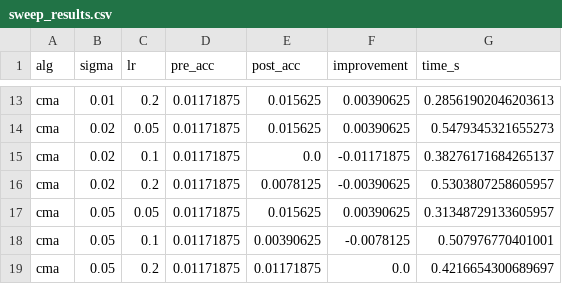
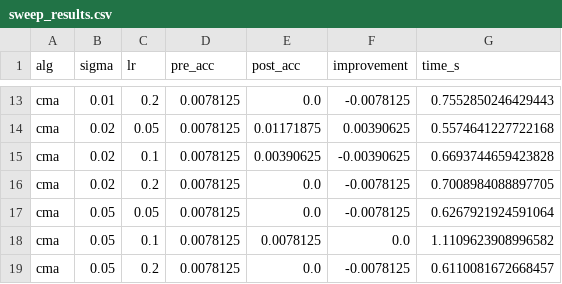
Before and after one commit to autonull/velm, a CSV file: outputs_full/sweep_results.csv, drawn as a sheet; only a part is shown, gaps mark what is left out; the diff covers the shown part only; the diff names each change by its address in the sheet, - before the commit and + after, or states it on an @@ line.

```diff
--- a/outputs_full/sweep_results.csv
+++ b/outputs_full/sweep_results.csv
-D13:D19 (pre_acc): 0.01171875
+D13:D19 (pre_acc): 0.0078125
-E13 (post_acc): 0.015625
+E13 (post_acc): 0.0
-F13 (improvement): 0.00390625
+F13 (improvement): -0.0078125
-G13 (time_s): 0.28561902046203613
+G13 (time_s): 0.7552850246429443
-E14 (post_acc): 0.015625
+E14 (post_acc): 0.01171875
-G14 (time_s): 0.5479345321655273
+G14 (time_s): 0.5574641227722168
-E15 (post_acc): 0.0
+E15 (post_acc): 0.00390625
-F15 (improvement): -0.01171875
+F15 (improvement): -0.00390625
-G15 (time_s): 0.38276171684265137
+G15 (time_s): 0.6693744659423828
-E16 (post_acc): 0.0078125
+E16 (post_acc): 0.0
-F16 (improvement): -0.00390625
+F16 (improvement): -0.0078125
-G16 (time_s): 0.5303807258605957
+G16 (time_s): 0.7008984088897705
-E17 (post_acc): 0.015625
+E17 (post_acc): 0.0
-F17 (improvement): 0.00390625
+F17 (improvement): -0.0078125
-G17 (time_s): 0.31348729133605957
+G17 (time_s): 0.6267921924591064
-E18 (post_acc): 0.00390625
+E18 (post_acc): 0.0078125
-F18 (improvement): -0.0078125
+F18 (improvement): 0.0
-G18 (time_s): 0.507976770401001
+G18 (time_s): 1.1109623908996582
-E19 (post_acc): 0.01171875
+E19 (post_acc): 0.0
-F19 (improvement): 0.0
+F19 (improvement): -0.0078125
-G19 (time_s): 0.4216654300689697
+G19 (time_s): 0.6110081672668457
```
Also changed, not shown: 40 edited cells elsewhere in this file, benchmark_outputs/history.csv, 11 other files.
